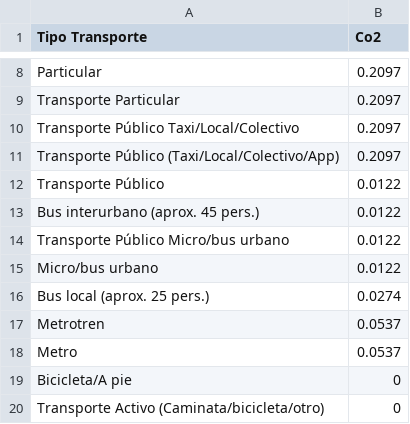
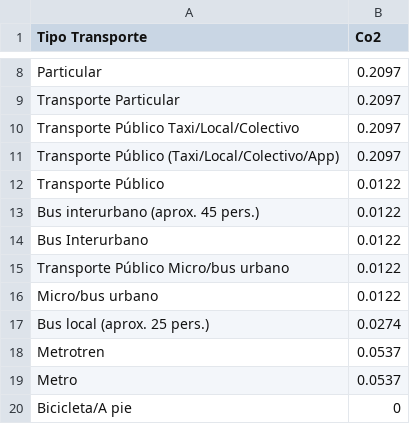
Before and after one commit to JavierMeasure/CSV_ME, a CSV file: Transporte_2.csv, drawn as a sheet; only a part is shown, gaps mark what is left out; the shorter side is filled out with more unchanged rows.

Commit message:
Update Transporte_2.csv

```diff
--- a/Transporte_2.csv
+++ b/Transporte_2.csv
@@ -13,2 +13,3 @@ Transporte Público,"0.0122"
 Bus interurbano (aprox. 45 pers.),"0.0122"
+Bus Interurbano,"0.0122"
 Transporte Público Micro/bus urbano,"0.0122"
```
